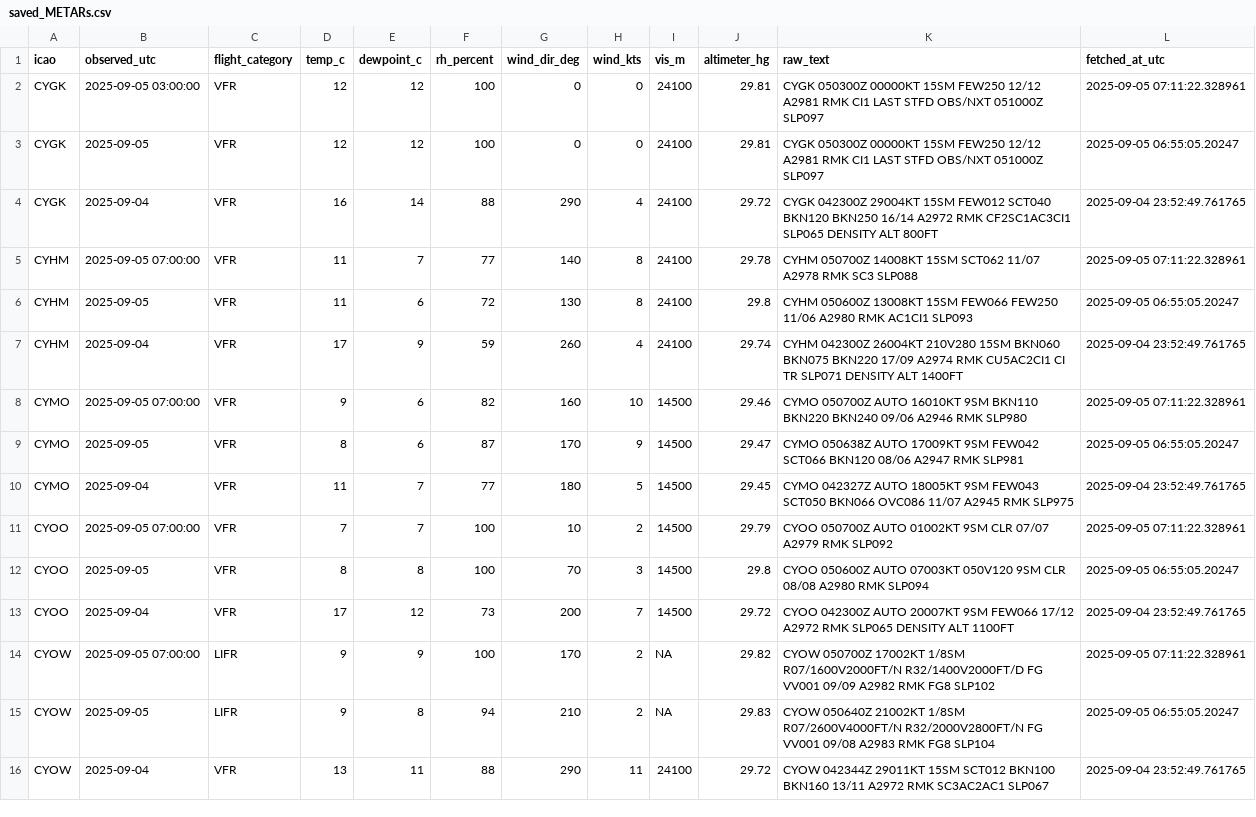
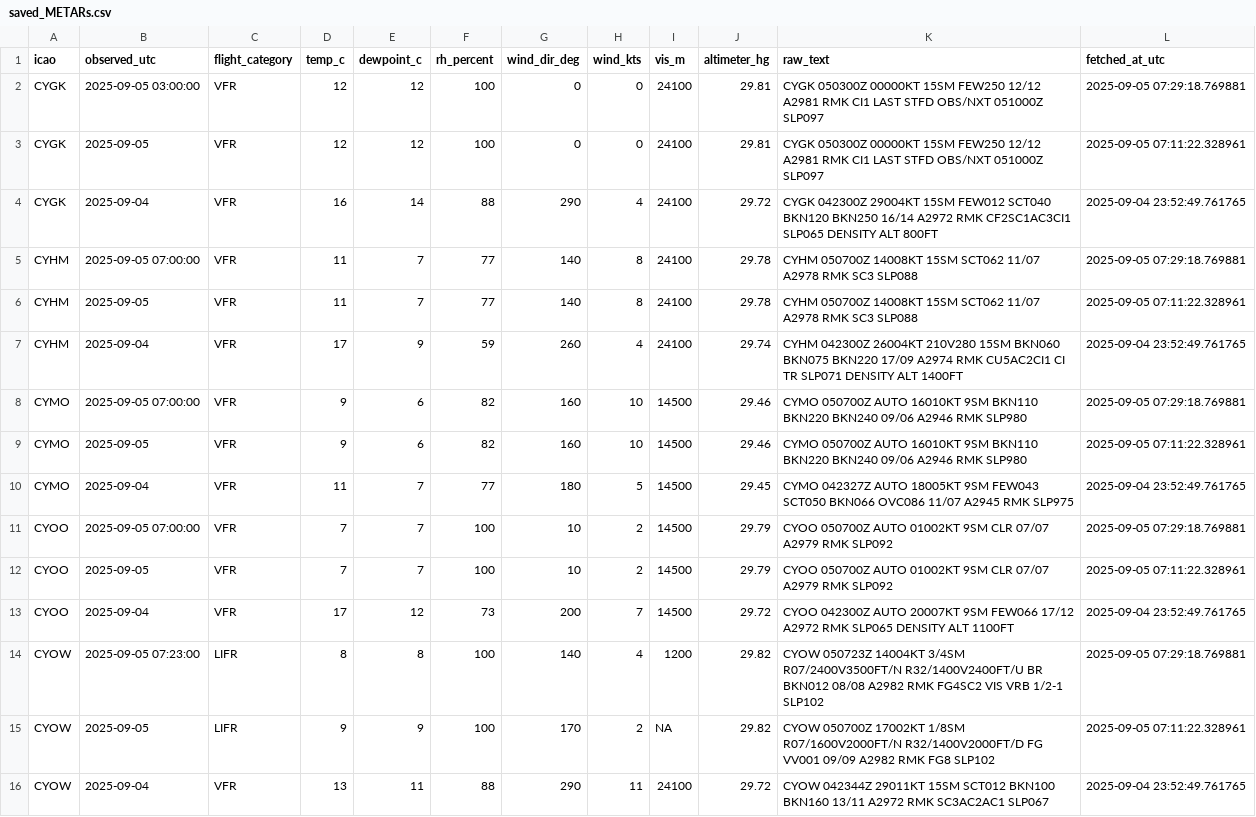
Before and after one commit to NoahCornish/Canada-Flight-Conditions-Research-Project, a CSV file: saved_METARs.csv, drawn as a sheet; only a part is shown; the diff covers the shown part only.

```diff
--- a/saved_METARs.csv
+++ b/saved_METARs.csv
@@ -1,16 +1,16 @@
 "icao","observed_utc","flight_category","temp_c","dewpoint_c","rh_percent","wind_dir_deg","wind_kts","vis_m","altimeter_hg","raw_text","fetched_at_utc"
-"CYGK",2025-09-05 03:00:00,"VFR",12,12,100,0,0,24100,29.81,"CYGK 050300Z 00000KT 15SM FEW250 12/12 A2981 RMK CI1 LAST STFD OBS/NXT 051000Z SLP097",2025-09-05 07:11:22.328961
-"CYGK",2025-09-05,"VFR",12,12,100,0,0,24100,29.81,"CYGK 050300Z 00000KT 15SM FEW250 12/12 A2981 RMK CI1 LAST STFD OBS/NXT 051000Z SLP097",2025-09-05 06:55:05.20247
+"CYGK",2025-09-05 03:00:00,"VFR",12,12,100,0,0,24100,29.81,"CYGK 050300Z 00000KT 15SM FEW250 12/12 A2981 RMK CI1 LAST STFD OBS/NXT 051000Z SLP097",2025-09-05 07:29:18.769881
+"CYGK",2025-09-05,"VFR",12,12,100,0,0,24100,29.81,"CYGK 050300Z 00000KT 15SM FEW250 12/12 A2981 RMK CI1 LAST STFD OBS/NXT 051000Z SLP097",2025-09-05 07:11:22.328961
 "CYGK",2025-09-04,"VFR",16,14,88,290,4,24100,29.72,"CYGK 042300Z 29004KT 15SM FEW012 SCT040 BKN120 BKN250 16/14 A2972 RMK CF2SC1AC3CI1 SLP065 DENSITY ALT 800FT",2025-09-04 23:52:49.761765
-"CYHM",2025-09-05 07:00:00,"VFR",11,7,77,140,8,24100,29.78,"CYHM 050700Z 14008KT 15SM SCT062 11/07 A2978 RMK SC3 SLP088",2025-09-05 07:11:22.328961
-"CYHM",2025-09-05,"VFR",11,6,72,130,8,24100,29.8,"CYHM 050600Z 13008KT 15SM FEW066 FEW250 11/06 A2980 RMK AC1CI1 SLP093",2025-09-05 06:55:05.20247
+"CYHM",2025-09-05 07:00:00,"VFR",11,7,77,140,8,24100,29.78,"CYHM 050700Z 14008KT 15SM SCT062 11/07 A2978 RMK SC3 SLP088",2025-09-05 07:29:18.769881
+"CYHM",2025-09-05,"VFR",11,7,77,140,8,24100,29.78,"CYHM 050700Z 14008KT 15SM SCT062 11/07 A2978 RMK SC3 SLP088",2025-09-05 07:11:22.328961
 "CYHM",2025-09-04,"VFR",17,9,59,260,4,24100,29.74,"CYHM 042300Z 26004KT 210V280 15SM BKN060 BKN075 BKN220 17/09 A2974 RMK CU5AC2CI1 CI TR SLP071 DENSITY ALT 1400FT",2025-09-04 23:52:49.761765
-"CYMO",2025-09-05 07:00:00,"VFR",9,6,82,160,10,14500,29.46,"CYMO 050700Z AUTO 16010KT 9SM BKN110 BKN220 BKN240 09/06 A2946 RMK SLP980",2025-09-05 07:11:22.328961
-"CYMO",2025-09-05,"VFR",8,6,87,170,9,14500,29.47,"CYMO 050638Z AUTO 17009KT 9SM FEW042 SCT066 BKN120 08/06 A2947 RMK SLP981",2025-09-05 06:55:05.20247
+"CYMO",2025-09-05 07:00:00,"VFR",9,6,82,160,10,14500,29.46,"CYMO 050700Z AUTO 16010KT 9SM BKN110 BKN220 BKN240 09/06 A2946 RMK SLP980",2025-09-05 07:29:18.769881
+"CYMO",2025-09-05,"VFR",9,6,82,160,10,14500,29.46,"CYMO 050700Z AUTO 16010KT 9SM BKN110 BKN220 BKN240 09/06 A2946 RMK SLP980",2025-09-05 07:11:22.328961
 "CYMO",2025-09-04,"VFR",11,7,77,180,5,14500,29.45,"CYMO 042327Z AUTO 18005KT 9SM FEW043 SCT050 BKN066 OVC086 11/07 A2945 RMK SLP975",2025-09-04 23:52:49.761765
-"CYOO",2025-09-05 07:00:00,"VFR",7,7,100,10,2,14500,29.79,"CYOO 050700Z AUTO 01002KT 9SM CLR 07/07 A2979 RMK SLP092",2025-09-05 07:11:22.328961
-"CYOO",2025-09-05,"VFR",8,8,100,70,3,14500,29.8,"CYOO 050600Z AUTO 07003KT 050V120 9SM CLR 08/08 A2980 RMK SLP094",2025-09-05 06:55:05.20247
+"CYOO",2025-09-05 07:00:00,"VFR",7,7,100,10,2,14500,29.79,"CYOO 050700Z AUTO 01002KT 9SM CLR 07/07 A2979 RMK SLP092",2025-09-05 07:29:18.769881
+"CYOO",2025-09-05,"VFR",7,7,100,10,2,14500,29.79,"CYOO 050700Z AUTO 01002KT 9SM CLR 07/07 A2979 RMK SLP092",2025-09-05 07:11:22.328961
 "CYOO",2025-09-04,"VFR",17,12,73,200,7,14500,29.72,"CYOO 042300Z AUTO 20007KT 9SM FEW066 17/12 A2972 RMK SLP065 DENSITY ALT 1100FT",2025-09-04 23:52:49.761765
-"CYOW",2025-09-05 07:00:00,"LIFR",9,9,100,170,2,NA,29.82,"CYOW 050700Z 17002KT 1/8SM R07/1600V2000FT/N R32/1400V2000FT/D FG VV001 09/09 A2982 RMK FG8 SLP102",2025-09-05 07:11:22.328961
-"CYOW",2025-09-05,"LIFR",9,8,94,210,2,NA,29.83,"CYOW 050640Z 21002KT 1/8SM R07/2600V4000FT/N R32/2000V2800FT/N FG VV001 09/08 A2983 RMK FG8 SLP104",2025-09-05 06:55:05.20247
+"CYOW",2025-09-05 07:23:00,"LIFR",8,8,100,140,4,1200,29.82,"CYOW 050723Z 14004KT 3/4SM R07/2400V3500FT/N R32/1400V2400FT/U BR BKN012 08/08 A2982 RMK FG4SC2 VIS VRB 1/2-1 SLP102",2025-09-05 07:29:18.769881
+"CYOW",2025-09-05,"LIFR",9,9,100,170,2,NA,29.82,"CYOW 050700Z 17002KT 1/8SM R07/1600V2000FT/N R32/1400V2000FT/D FG VV001 09/09 A2982 RMK FG8 SLP102",2025-09-05 07:11:22.328961
 "CYOW",2025-09-04,"VFR",13,11,88,290,11,24100,29.72,"CYOW 042344Z 29011KT 15SM SCT012 BKN100 BKN160 13/11 A2972 RMK SC3AC2AC1 SLP067",2025-09-04 23:52:49.761765
```
Also changed, not shown: 73 edited cells elsewhere in this file.
